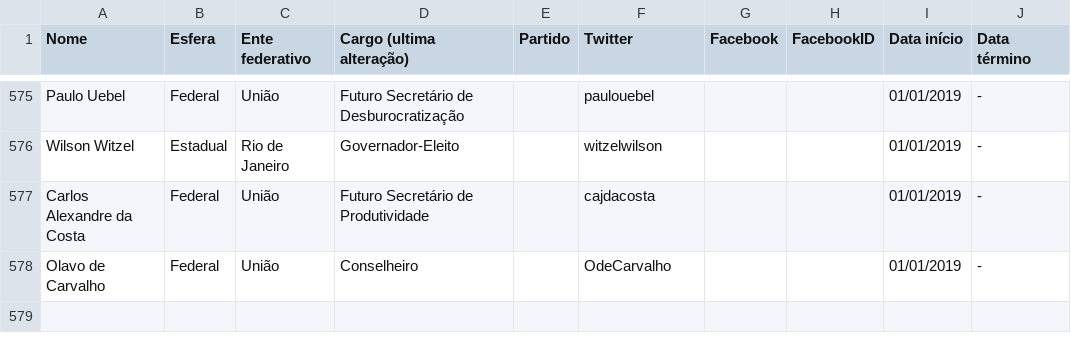
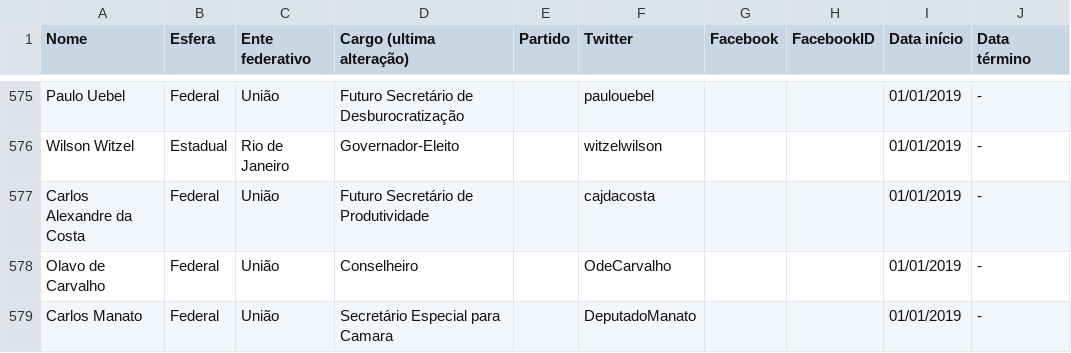
Before and after one commit to projeto7c0/redes-sociais-politicos, a CSV file: redes-sociais-politicos-full.csv, drawn as a sheet; only a part is shown, gaps mark what is left out.

Commit message:
Adicionando Carlos Manato

```diff
--- a/redes-sociais-politicos-full.csv
+++ b/redes-sociais-politicos-full.csv
@@ -578 +578,2 @@ Carlos Alexandre da Costa,Federal,União,Futuro Secretário de Produtividade,,ca
 Olavo de Carvalho,Federal,União,Conselheiro,,OdeCarvalho,,,01/01/2019,-
+Carlos Manato, Federal, União, Secretário Especial para Camara,,DeputadoManato,,,01/01/2019,-
```
